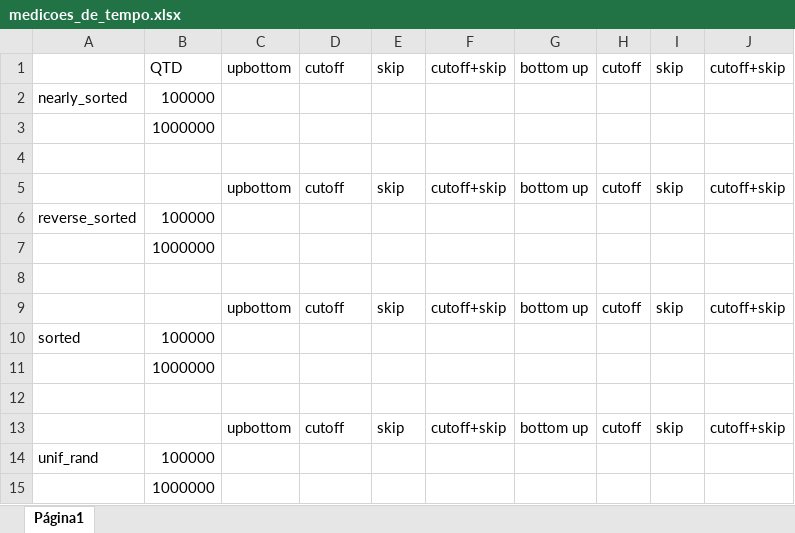
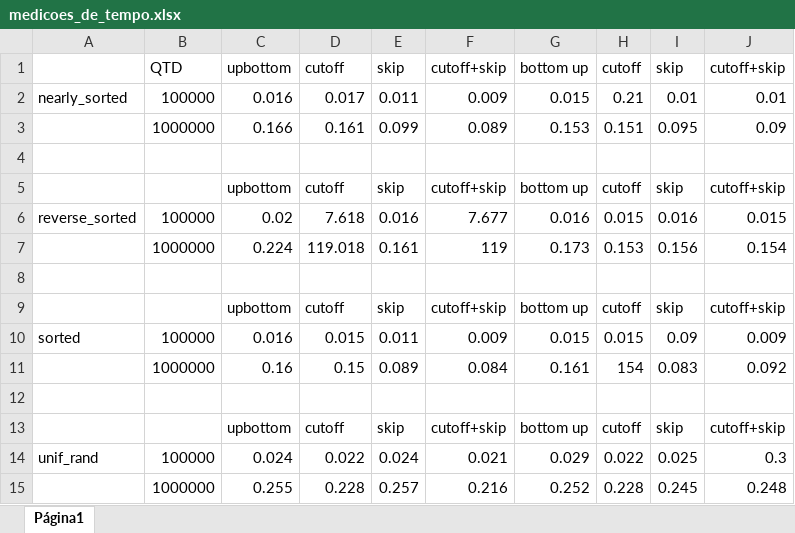
Before and after one commit to jjakob10/lab4TBO, an Excel workbook: medicoes_de_tempo.xlsx, sheet Página1, drawn as a sheet; values as stored, in another font and other column widths than the file's, no borders; removed rows and columns are numbered as before the commit, all else as after; the diff names each change by its address in the sheet, - before the commit and + after, or states it on an @@ line.

Commit message:
Add files via upload

```diff
--- a/medicoes_de_tempo.xlsx (sheet Página1)
+++ b/medicoes_de_tempo.xlsx (sheet Página1)
-row 2: nearly_sorted | 100000
-row 3:  | 1000000
+row 2: nearly_sorted | 100000 | 0.016 | 0.017 | 0.011 | 0.009 | 0.015 | 0.21 | 0.01 | 0.01
+row 3:  | 1000000 | 0.166 | 0.161 | 0.099 | 0.089 | 0.153 | 0.151 | 0.095 | 0.09
-row 6: reverse_sorted | 100000
-row 7:  | 1000000
+row 6: reverse_sorted | 100000 | 0.02 | 7.618 | 0.016 | 7.677 | 0.016 | 0.015 | 0.016 | 0.015
+row 7:  | 1000000 | 0.224 | 119.018 | 0.161 | 119 | 0.173 | 0.153 | 0.156 | 0.154
-row 10: sorted | 100000
-row 11:  | 1000000
+row 10: sorted | 100000 | 0.016 | 0.015 | 0.011 | 0.009 | 0.015 | 0.015 | 0.09 | 0.009
+row 11:  | 1000000 | 0.16 | 0.15 | 0.089 | 0.084 | 0.161 | 154 | 0.083 | 0.092
-row 14: unif_rand | 100000
-row 15:  | 1000000
+row 14: unif_rand | 100000 | 0.024 | 0.022 | 0.024 | 0.021 | 0.029 | 0.022 | 0.025 | 0.3
+row 15:  | 1000000 | 0.255 | 0.228 | 0.257 | 0.216 | 0.252 | 0.228 | 0.245 | 0.248
```
